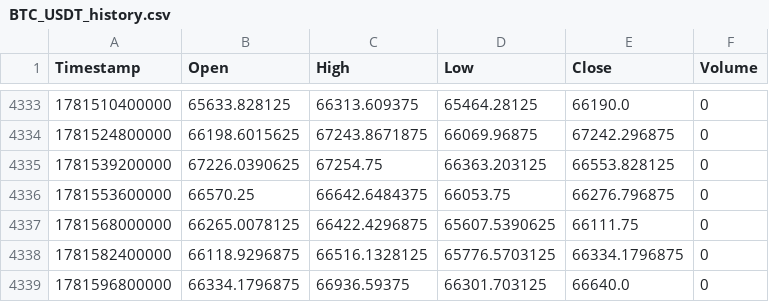
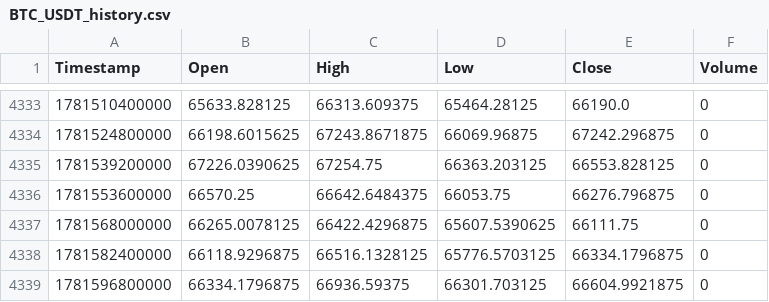
Before and after one commit to KamranPA/Trading-bot-roor, a CSV file: data/4h/BTC_USDT_history.csv, drawn as a sheet; only a part is shown, gaps mark what is left out.

```diff
--- a/data/4h/BTC_USDT_history.csv
+++ b/data/4h/BTC_USDT_history.csv
@@ -4338,2 +4338,2 @@ Timestamp,Open,High,Low,Close,Volume
 1781582400000,66118.9296875,66516.1328125,65776.5703125,66334.1796875,0
-1781596800000,66334.1796875,66936.59375,66301.703125,66640.0,0
+1781596800000,66334.1796875,66936.59375,66301.703125,66604.9921875,0
```
Also changed, not shown: data/4h/ATOM_USDT_history.csv, data/4h/AVAX_USDT_history.csv, 8 other files.
